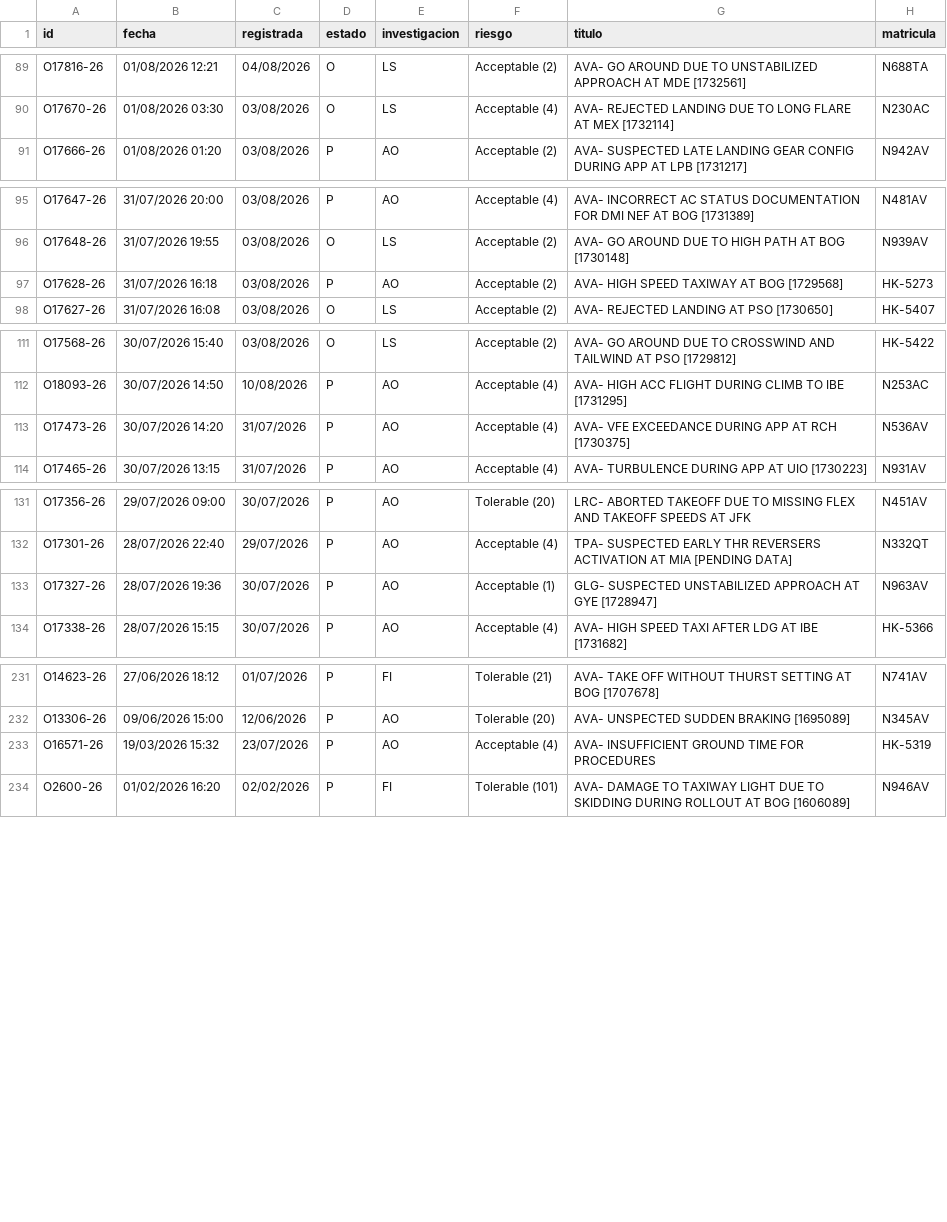
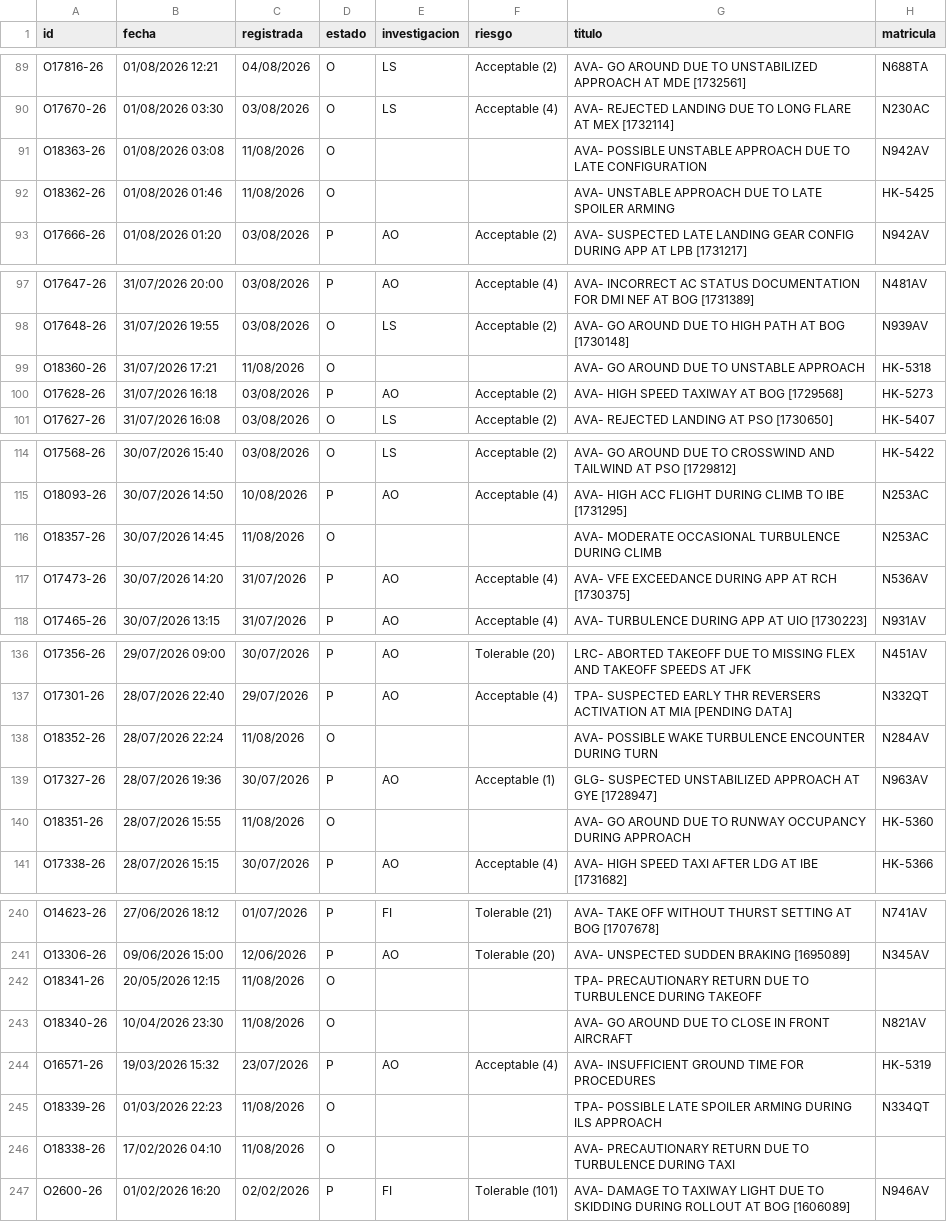
Before and after one commit to luibernip/segops, a CSV file: bitacora_real.csv, drawn as a sheet; only a part is shown, gaps mark what is left out; the diff covers the shown part only.

```diff
--- a/bitacora_real.csv
+++ b/bitacora_real.csv
@@ -90,2 +90,4 @@ O17816-26;01/08/2026 12:21;04/08/2026;O;LS;Acceptable (2);AVA- GO AROUND DUE TO
 O17670-26;01/08/2026 03:30;03/08/2026;O;LS;Acceptable (4);AVA- REJECTED LANDING DUE TO LONG FLARE AT MEX [1732114];N230AC
+O18363-26;01/08/2026 03:08;11/08/2026;O;;;AVA- POSSIBLE UNSTABLE APPROACH DUE TO LATE CONFIGURATION;N942AV
+O18362-26;01/08/2026 01:46;11/08/2026;O;;;AVA- UNSTABLE APPROACH DUE TO LATE SPOILER ARMING;HK-5425
 O17666-26;01/08/2026 01:20;03/08/2026;P;AO;Acceptable (2);AVA- SUSPECTED LATE LANDING GEAR CONFIG DURING APP AT LPB [1731217];N942AV
@@ -96,2 +98,3 @@ O17647-26;31/07/2026 20:00;03/08/2026;P;AO;Acceptable (4);AVA- INCORRECT AC STAT
 O17648-26;31/07/2026 19:55;03/08/2026;O;LS;Acceptable (2);AVA- GO AROUND DUE TO HIGH PATH AT BOG [1730148];N939AV
+O18360-26;31/07/2026 17:21;11/08/2026;O;;;AVA- GO AROUND DUE TO UNSTABLE APPROACH;HK-5318
 O17628-26;31/07/2026 16:18;03/08/2026;P;AO;Acceptable (2);AVA- HIGH SPEED TAXIWAY AT BOG [1729568];HK-5273
@@ -112,2 +115,3 @@ O17568-26;30/07/2026 15:40;03/08/2026;O;LS;Acceptable (2);AVA- GO AROUND DUE TO
 O18093-26;30/07/2026 14:50;10/08/2026;P;AO;Acceptable (4);AVA- HIGH ACC FLIGHT DURING CLIMB TO IBE [1731295];N253AC
+O18357-26;30/07/2026 14:45;11/08/2026;O;;;AVA- MODERATE OCCASIONAL TURBULENCE DURING CLIMB;N253AC
 O17473-26;30/07/2026 14:20;31/07/2026;P;AO;Acceptable (4);AVA- VFE EXCEEDANCE DURING APP AT RCH [1730375];N536AV
@@ -132,3 +137,5 @@ O17356-26;29/07/2026 09:00;30/07/2026;P;AO;Tolerable (20);LRC- ABORTED TAKEOFF D
 O17301-26;28/07/2026 22:40;29/07/2026;P;AO;Acceptable (4);TPA- SUSPECTED EARLY THR REVERSERS ACTIVATION AT MIA [PENDING DATA];N332QT
+O18352-26;28/07/2026 22:24;11/08/2026;O;;;AVA- POSSIBLE WAKE TURBULENCE ENCOUNTER DURING TURN;N284AV
 O17327-26;28/07/2026 19:36;30/07/2026;P;AO;Acceptable (1);GLG- SUSPECTED UNSTABILIZED APPROACH AT GYE [1728947];N963AV
+O18351-26;28/07/2026 15:55;11/08/2026;O;;;AVA- GO AROUND DUE TO RUNWAY OCCUPANCY DURING APPROACH;HK-5360
 O17338-26;28/07/2026 15:15;30/07/2026;P;AO;Acceptable (4);AVA- HIGH SPEED TAXI AFTER LDG AT IBE [1731682];HK-5366
@@ -232,3 +241,7 @@ O14623-26;27/06/2026 18:12;01/07/2026;P;FI;Tolerable (21);AVA- TAKE OFF WITHOUT
 O13306-26;09/06/2026 15:00;12/06/2026;P;AO;Tolerable (20);AVA- UNSPECTED SUDDEN BRAKING [1695089];N345AV
+O18341-26;20/05/2026 12:15;11/08/2026;O;;;TPA- PRECAUTIONARY RETURN DUE TO TURBULENCE DURING TAKEOFF;
+O18340-26;10/04/2026 23:30;11/08/2026;O;;;AVA- GO AROUND DUE TO CLOSE IN FRONT AIRCRAFT;N821AV
 O16571-26;19/03/2026 15:32;23/07/2026;P;AO;Acceptable (4);AVA- INSUFFICIENT GROUND TIME FOR PROCEDURES;HK-5319
+O18339-26;01/03/2026 22:23;11/08/2026;O;;;TPA- POSSIBLE LATE SPOILER ARMING DURING ILS APPROACH;N334QT
+O18338-26;17/02/2026 04:10;11/08/2026;O;;;AVA- PRECAUTIONARY RETURN DUE TO TURBULENCE DURING TAXI;
 O2600-26;01/02/2026 16:20;02/02/2026;P;FI;Tolerable (101);AVA- DAMAGE TO TAXIWAY LIGHT DUE TO SKIDDING DURING ROLLOUT AT BOG [1606089];N946AV
```
Also changed, not shown: 3 added rows elsewhere in this file, bitacora_cbn.csv, bitacora_frm.csv, 5 other files.
